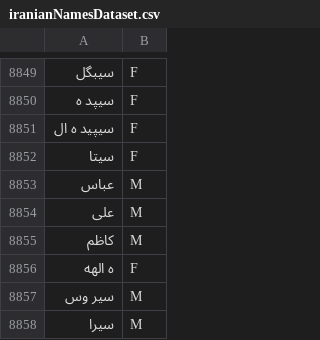
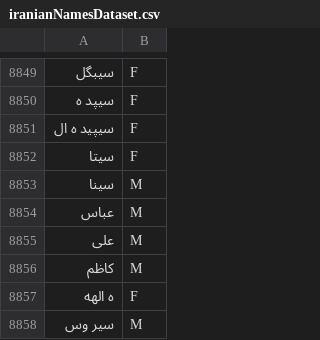
Before and after one commit to zeoses/persian-gender-detection, a CSV file: persian_gender_detection/gender/iranianNamesDataset.csv, drawn as a sheet; only a part is shown, gaps mark what is left out; the shorter side is filled out with more unchanged rows; the diff names each change by its address in the sheet, - before the commit and + after, or states it on an @@ line.

Commit message:
add (سینا) to  iranianNamesDataset.csv

```diff
--- a/persian_gender_detection/gender/iranianNamesDataset.csv
+++ b/persian_gender_detection/gender/iranianNamesDataset.csv
+row 8853: سینا | M
```
